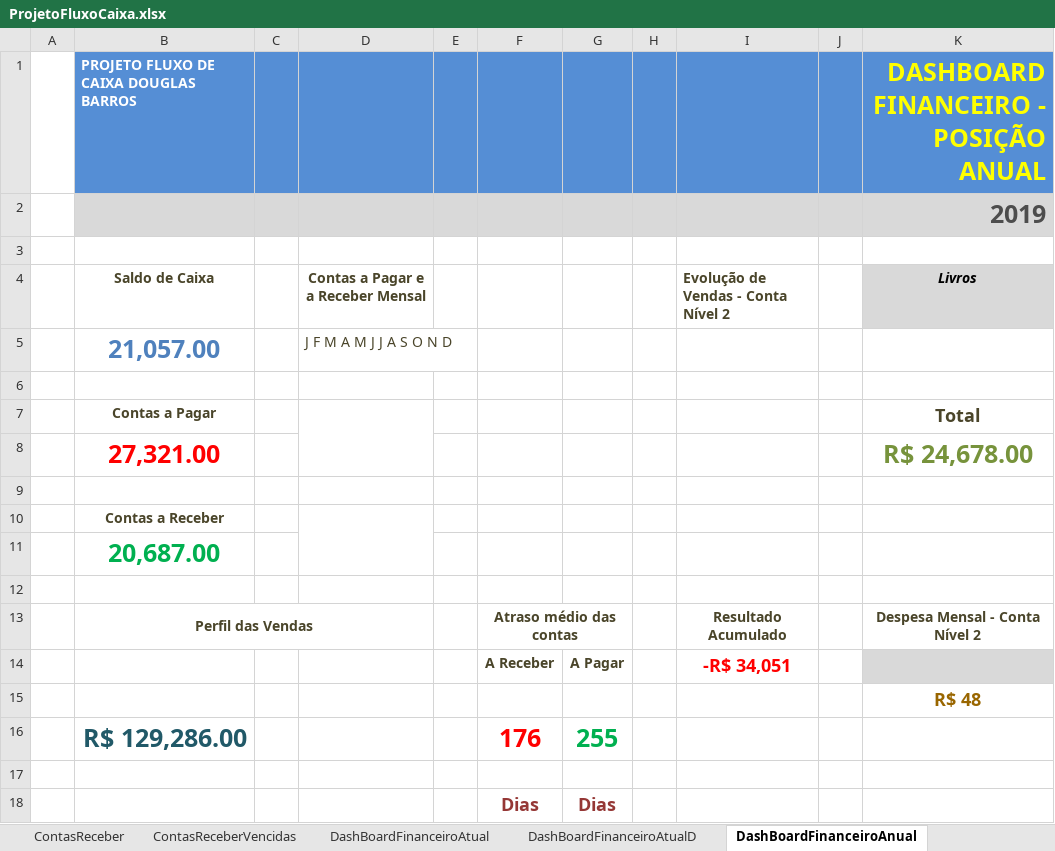
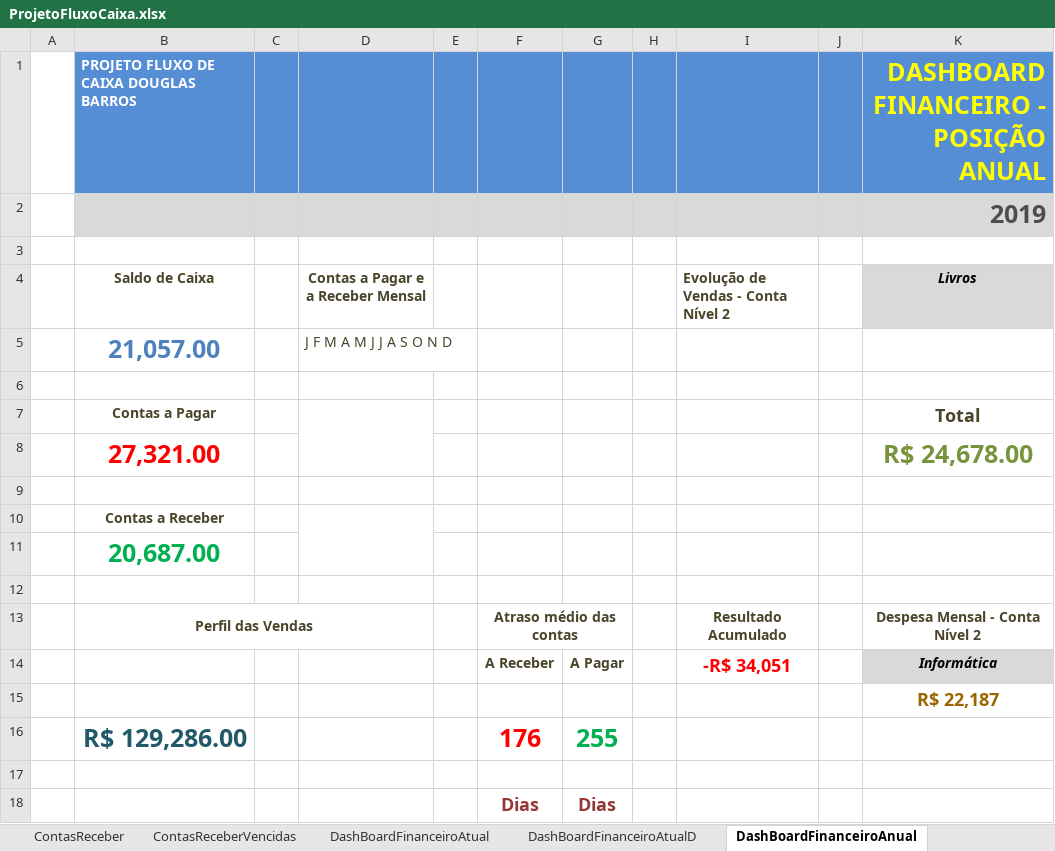
Before and after one commit to douglas-barros/ProjetoFluxoDeCaixaEmpresarialExcel, an Excel workbook: ProjetoFluxoCaixa.xlsx, sheet DashBoardFinanceiroAnual, drawn as a sheet; values as stored, in another font and other column widths than the file's, no borders; charts and pictures and conditional formats not drawn; the diff names each change by its address in the sheet, - before the commit and + after, or states it on an @@ line.

Commit message:
Aula 29 - Dashboard Anual Despesa Mensal

```diff
--- a/ProjetoFluxoCaixa.xlsx (sheet DashBoardFinanceiroAnual)
+++ b/ProjetoFluxoCaixa.xlsx (sheet DashBoardFinanceiroAnual)
-K14: (empty)
+K14: Informática
-K15: R$ 48
+K15: R$ 22,187
```
Also changed, not shown: sheet RegistroSaídas, sheet DashBoardFinanceiroAnualD, charts or pictures.
